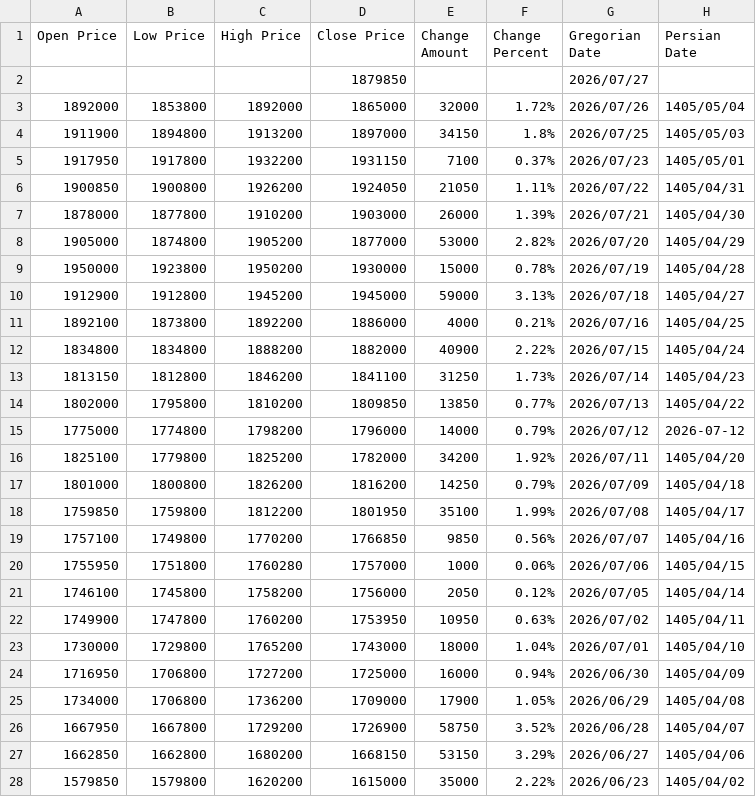
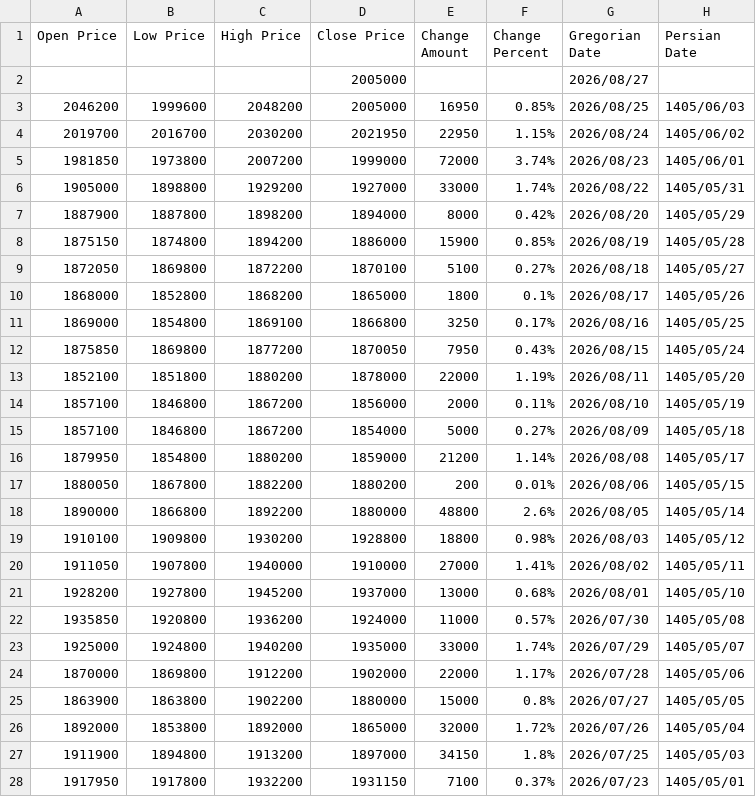
Before and after one commit to fellowgeek/rial-scope, a CSV file: docs/current.csv, drawn as a sheet; only a part is shown; the shorter side is filled out with more unchanged rows.

```diff
--- a/docs/current.csv
+++ b/docs/current.csv
@@ -1,3 +1,26 @@
 "Open Price","Low Price","High Price","Close Price","Change Amount","Change Percent","Gregorian Date","Persian Date"
-,,,1879850,,,2026/07/27,
+,,,2005000,,,2026/08/27,
+2046200,1999600,2048200,2005000,16950,0.85%,2026/08/25,1405/06/03
+2019700,2016700,2030200,2021950,22950,1.15%,2026/08/24,1405/06/02
+1981850,1973800,2007200,1999000,72000,3.74%,2026/08/23,1405/06/01
+1905000,1898800,1929200,1927000,33000,1.74%,2026/08/22,1405/05/31
+1887900,1887800,1898200,1894000,8000,0.42%,2026/08/20,1405/05/29
+1875150,1874800,1894200,1886000,15900,0.85%,2026/08/19,1405/05/28
+1872050,1869800,1872200,1870100,5100,0.27%,2026/08/18,1405/05/27
+1868000,1852800,1868200,1865000,1800,0.1%,2026/08/17,1405/05/26
+1869000,1854800,1869100,1866800,3250,0.17%,2026/08/16,1405/05/25
+1875850,1869800,1877200,1870050,7950,0.43%,2026/08/15,1405/05/24
+1852100,1851800,1880200,1878000,22000,1.19%,2026/08/11,1405/05/20
+1857100,1846800,1867200,1856000,2000,0.11%,2026/08/10,1405/05/19
+1857100,1846800,1867200,1854000,5000,0.27%,2026/08/09,1405/05/18
+1879950,1854800,1880200,1859000,21200,1.14%,2026/08/08,1405/05/17
+1880050,1867800,1882200,1880200,200,0.01%,2026/08/06,1405/05/15
+1890000,1866800,1892200,1880000,48800,2.6%,2026/08/05,1405/05/14
+1910100,1909800,1930200,1928800,18800,0.98%,2026/08/03,1405/05/12
+1911050,1907800,1940000,1910000,27000,1.41%,2026/08/02,1405/05/11
+1928200,1927800,1945200,1937000,13000,0.68%,2026/08/01,1405/05/10
+1935850,1920800,1936200,1924000,11000,0.57%,2026/07/30,1405/05/08
+1925000,1924800,1940200,1935000,33000,1.74%,2026/07/29,1405/05/07
+1870000,1869800,1912200,1902000,22000,1.17%,2026/07/28,1405/05/06
+1863900,1863800,1902200,1880000,15000,0.8%,2026/07/27,1405/05/05
 1892000,1853800,1892000,1865000,32000,1.72%,2026/07/26,1405/05/04
```
Also changed, not shown: 31 other files.
